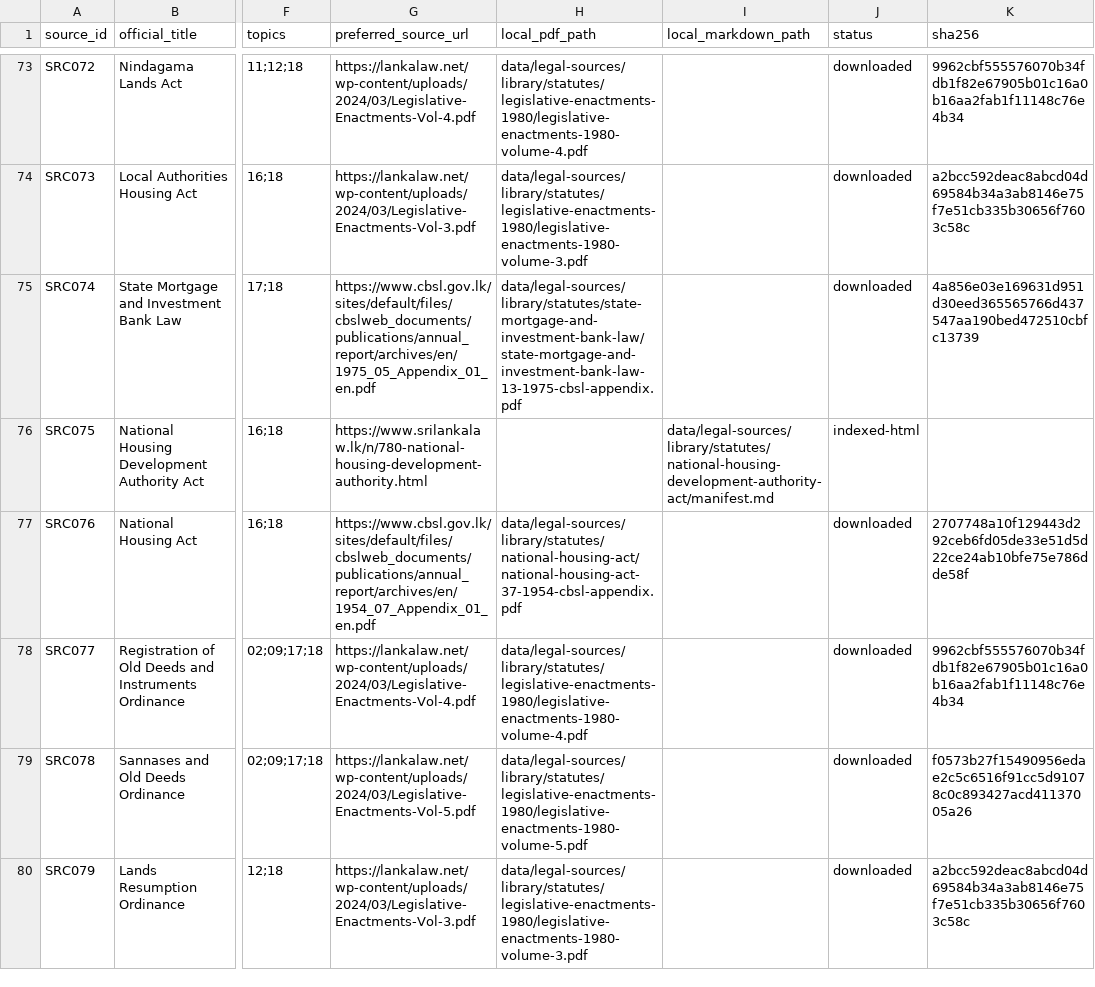
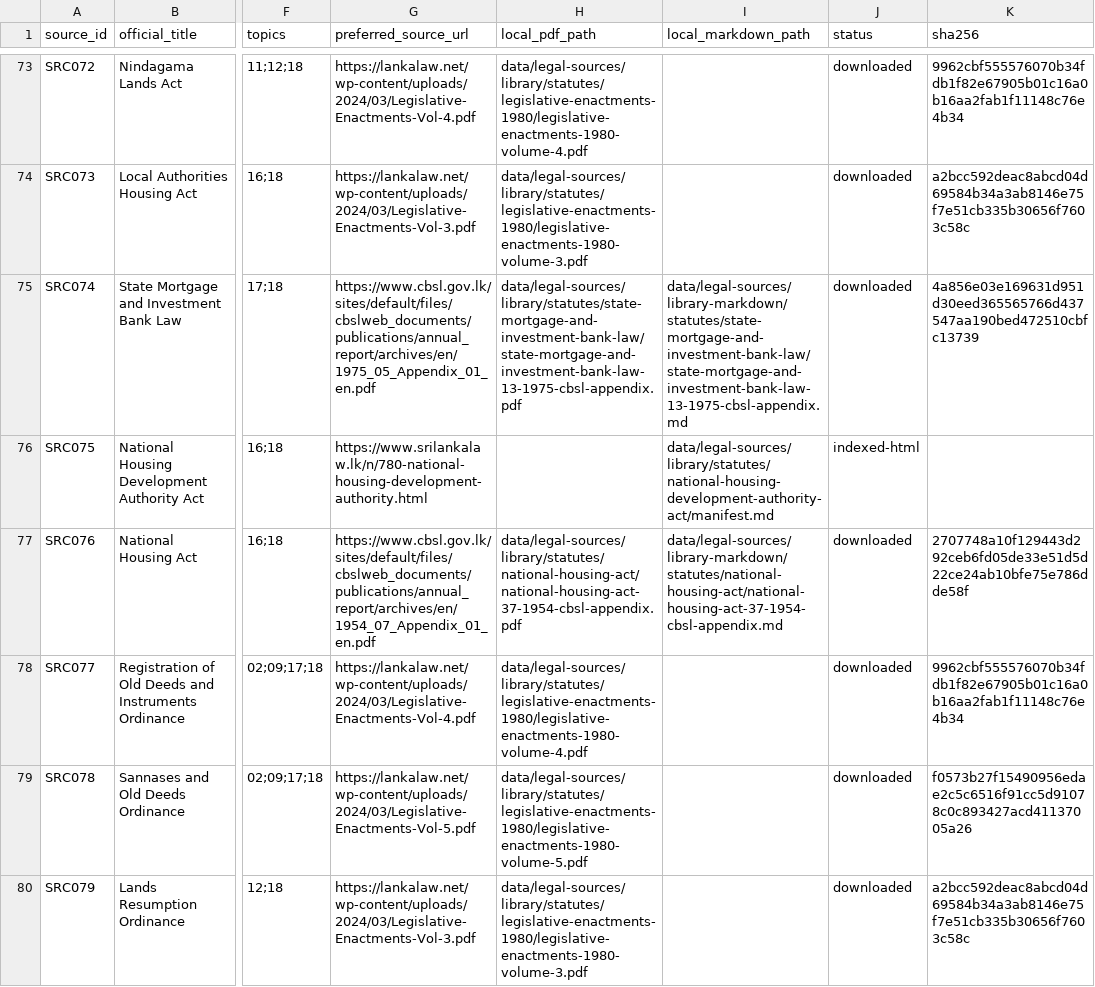
Before and after one commit to Draftly-LK/draftly-research, a CSV file: data/legal-sources/manifests/source-registry.csv, drawn as a sheet; only a part is shown, gaps mark what is left out; the diff covers the shown part only; the diff names each change by its address in the sheet, - before the commit and + after, or states it on an @@ line.

```diff
--- a/data/legal-sources/manifests/source-registry.csv
+++ b/data/legal-sources/manifests/source-registry.csv
-I75 (local_markdown_path): (empty)
+I75 (local_markdown_path): data/legal-sources/library-markdown/statutes/state-mortgage-and-investment-bank-law/state-mortgage-and-investment-bank-law-13-1975-cbsl-appendix.md
-I77 (local_markdown_path): (empty)
+I77 (local_markdown_path): data/legal-sources/library-markdown/statutes/national-housing-act/national-housing-act-37-1954-cbsl-appendix.md
```
Also changed, not shown: 37 edited cells elsewhere in this file, 23 other files.
